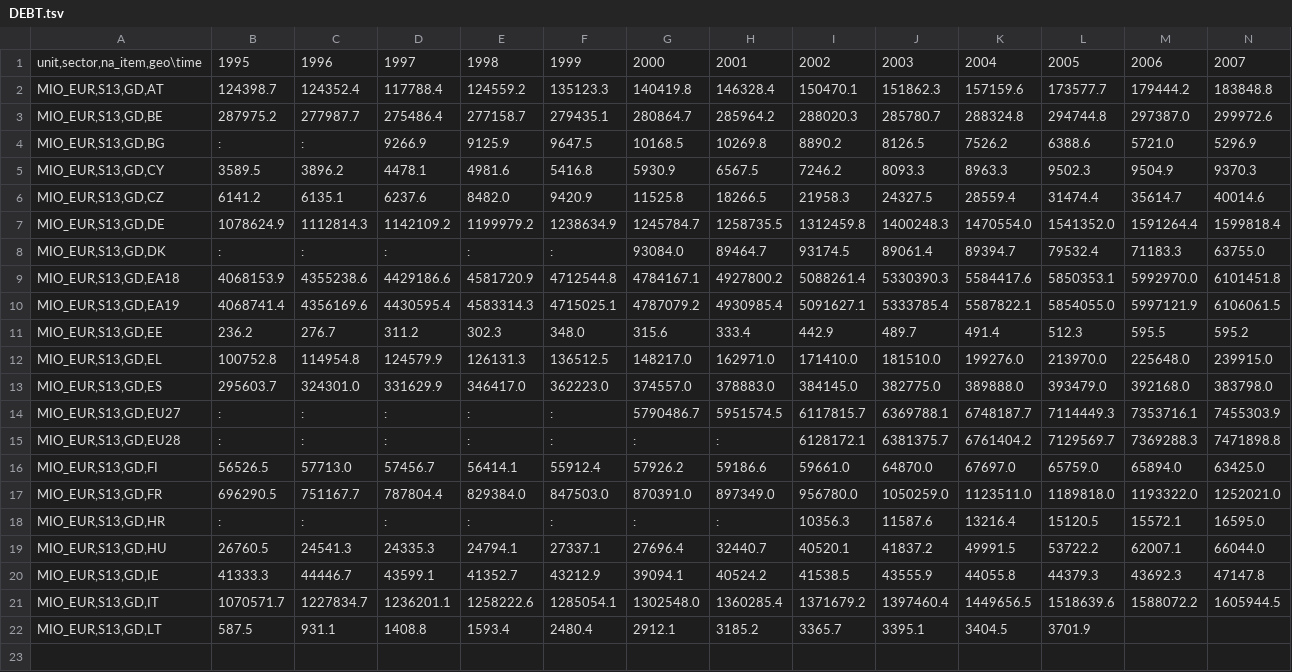
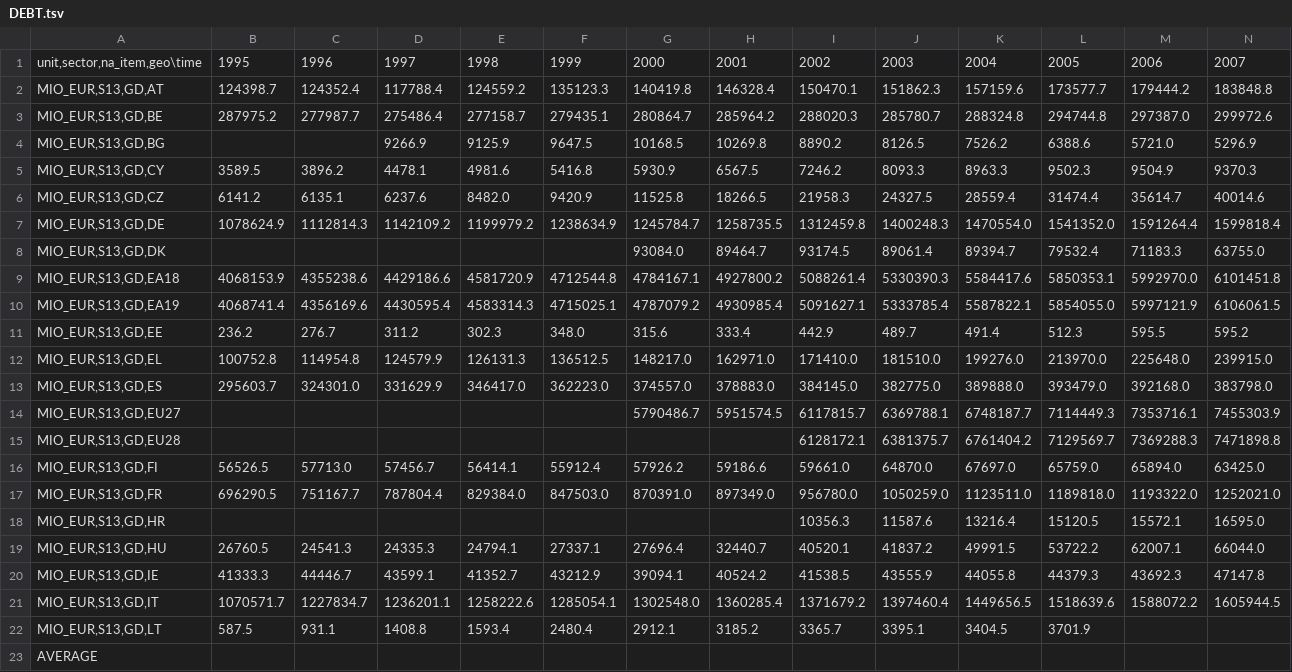
Before and after one commit to karmaecrivain94/DatabaseUI, a TSV file: data/DEBT.tsv, drawn as a sheet; only a part is shown; rows hold the shown columns only; the diff names each change by its address in the sheet, - before the commit and + after, or states it on an @@ line.

```diff
--- a/data/DEBT.tsv
+++ b/data/DEBT.tsv
-B4: :
+B4: (empty)
-C4: :
+C4: (empty)
-B8: :
+B8: (empty)
-C8: :
+C8: (empty)
-D8: :
+D8: (empty)
-E8: :
+E8: (empty)
-F8: :
+F8: (empty)
-B14:B15: :
+B14:B15: (empty)
-C14:C15: :
+C14:C15: (empty)
-D14:D15: :
+D14:D15: (empty)
-E14:E15: :
+E14:E15: (empty)
-F14:F15: :
+F14:F15: (empty)
-G15: :
+G15: (empty)
-H15: :
+H15: (empty)
-B18: :
+B18: (empty)
-C18: :
+C18: (empty)
-D18: :
+D18: (empty)
-E18: :
+E18: (empty)
-F18: :
+F18: (empty)
-G18: :
+G18: (empty)
-H18: :
+H18: (empty)
+row 23: AVERAGE
```
Also changed, not shown: data/GDP.tsv, data/POPULATION.tsv, 2 other files.
